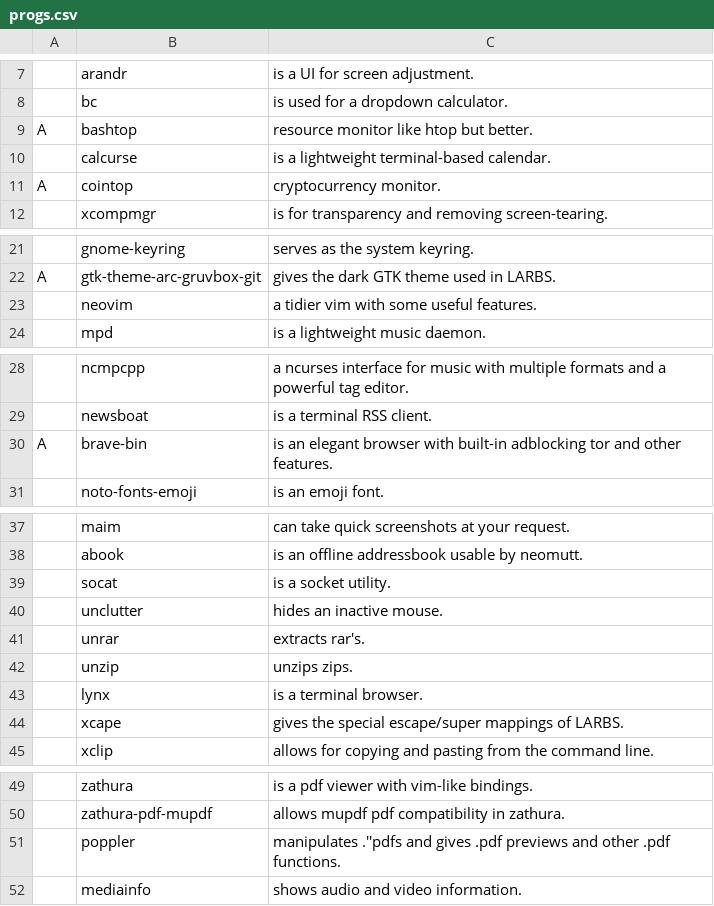
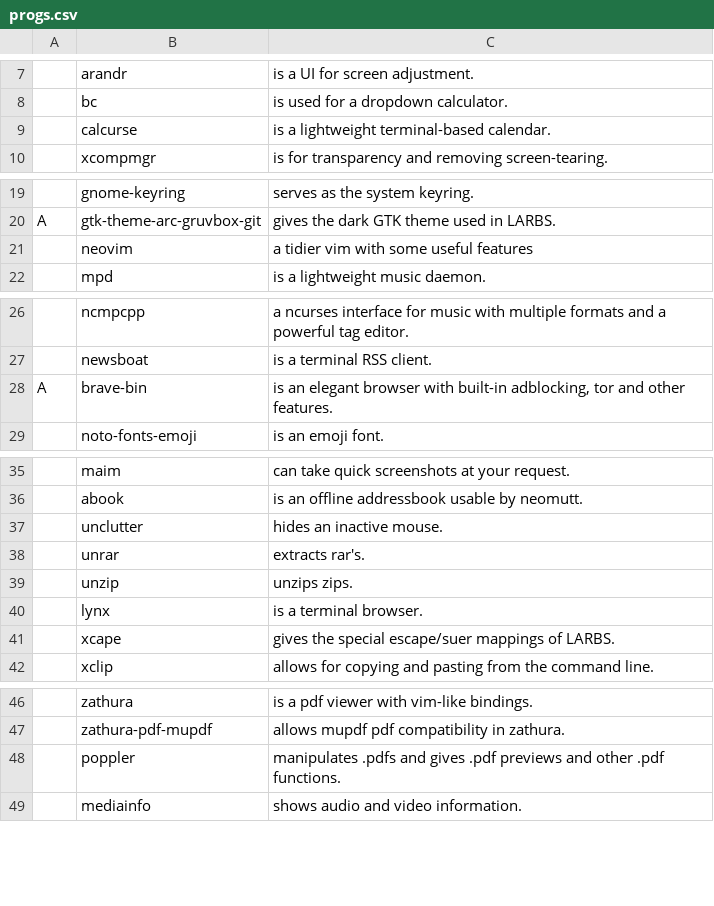
Before and after one commit to NicholasasaurusRex/NARBS, a CSV file: progs.csv, drawn as a sheet; only a part is shown, gaps mark what is left out; removed rows and columns are numbered as before the commit, all else as after; the diff covers the shown part only; the diff names each change by its address in the sheet, - before the commit and + after, or states it on an @@ line.

```diff
--- a/progs.csv
+++ b/progs.csv
-row 9: A | bashtop | resource monitor like htop but better.
-row 11: A | cointop | cryptocurrency monitor.
-C21: a tidier vim with some useful features.
+C21: a tidier vim with some useful features
-C28: …with built-in adblocking tor and…
+C28: …with built-in adblocking, tor and…
-row 39:  | socat | is a socket utility.
-C41: …the special escape/super mappings of…
+C41: …the special escape/suer mappings of…
-C48: manipulates .''pdfs and gives…
+C48: manipulates .pdfs and gives…
```
Also changed, not shown: 1 added row, 65 removed rows and 1 moved row elsewhere in this file.
